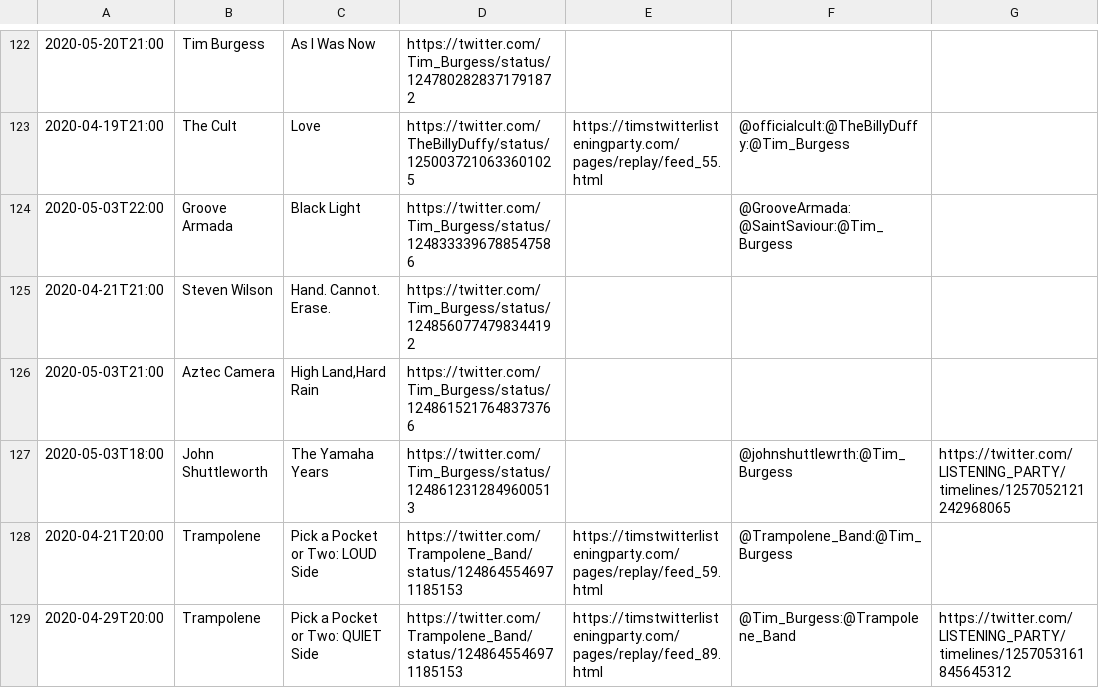
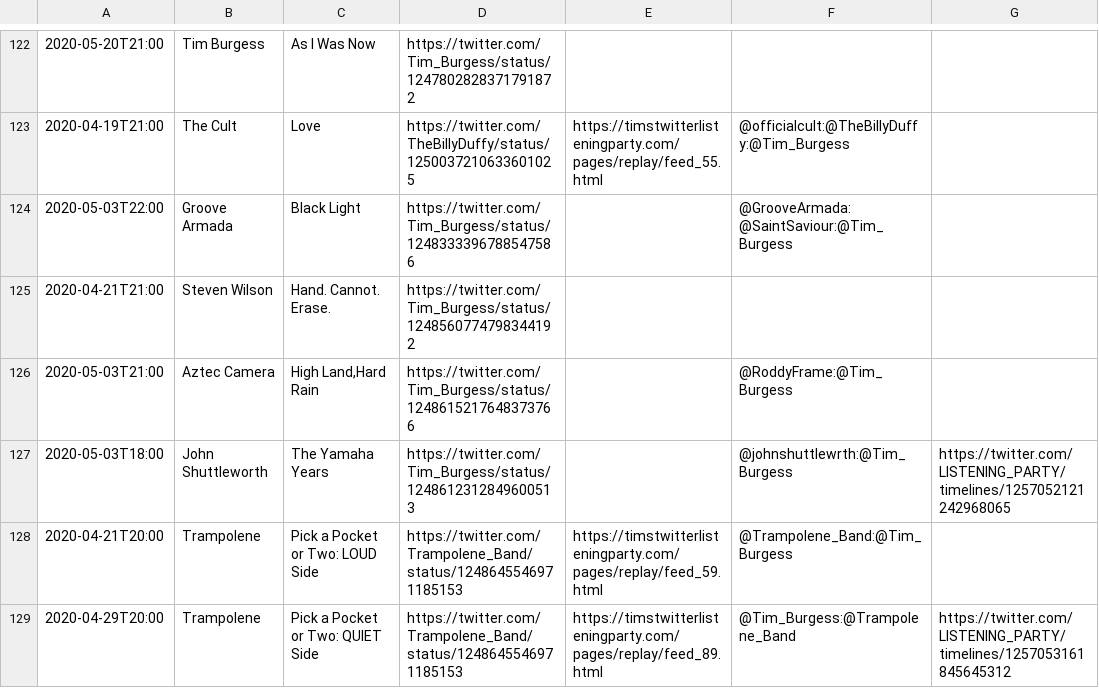
Before and after one commit to matbroughty/timstwitterlisteningparty, a CSV file: data/time-slot-data.csv, drawn as a sheet; only a part is shown, gaps mark what is left out.

Commit message:
aztec missing roddy

```diff
--- a/data/time-slot-data.csv
+++ b/data/time-slot-data.csv
@@ -125,3 +125,3 @@
 "2020-04-21T21:00","Steven Wilson","Hand.  Cannot.  Erase.","https://twitter.com/Tim_Burgess/status/1248560774798344192","","",""
-"2020-05-03T21:00","Aztec Camera","High Land,Hard Rain","https://twitter.com/Tim_Burgess/status/1248615217648373766","","",""
+"2020-05-03T21:00","Aztec Camera","High Land,Hard Rain","https://twitter.com/Tim_Burgess/status/1248615217648373766","","@RoddyFrame:@Tim_Burgess",""
 "2020-05-03T18:00","John Shuttleworth","The Yamaha Years","https://twitter.com/Tim_Burgess/status/1248612312849600513","","@johnshuttlewrth:@Tim_Burgess","https://twitter.com/LlSTENlNG_PARTY/timelines/1257052121242968065"
```
